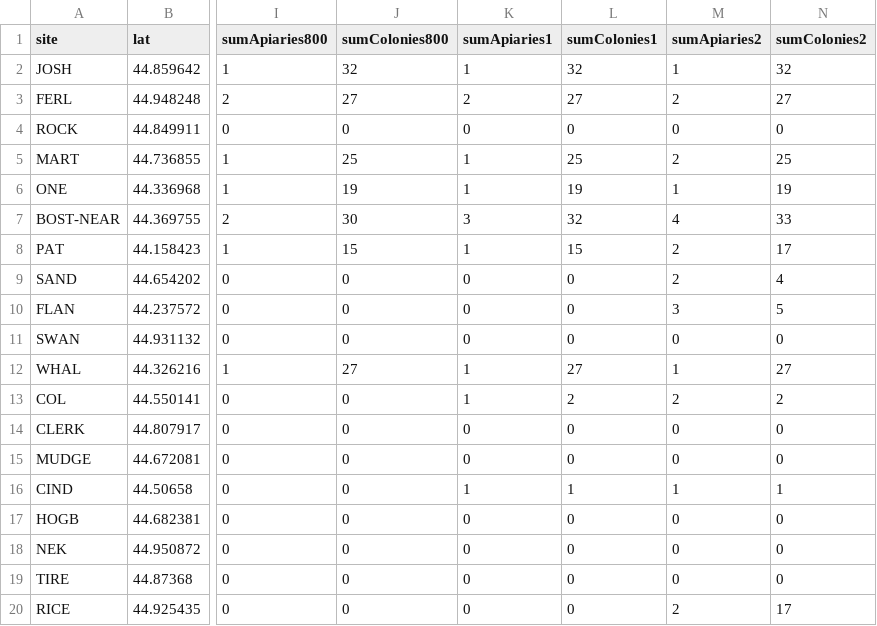
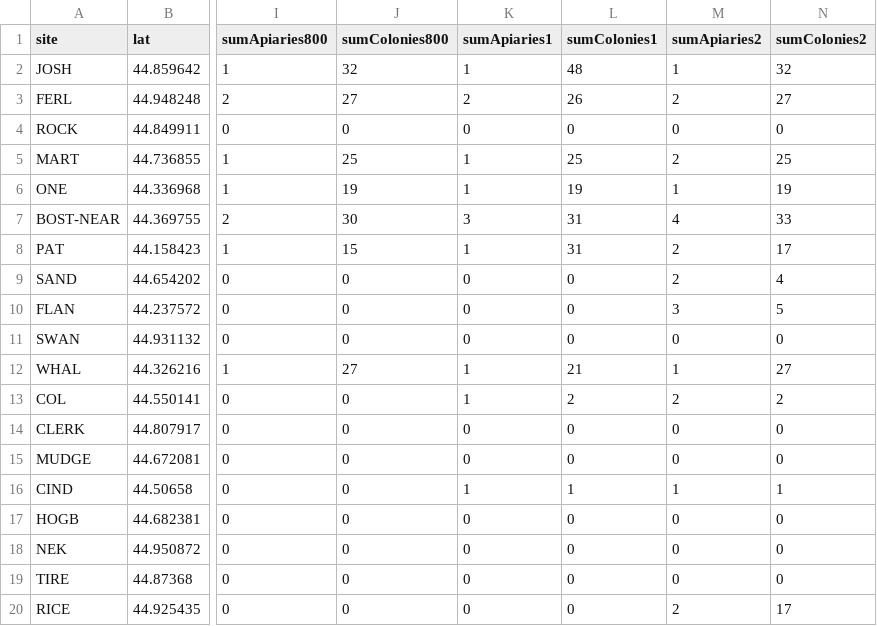
Before and after one commit to samanthaannalger/AlgerProjects, a CSV file: 2015_Bombus_Survey/CSV_Files/SpatDatBuffs.csv, drawn as a sheet; only a part is shown, gaps mark what is left out; the diff names each change by its address in the sheet, - before the commit and + after, or states it on an @@ line.

Commit message:
edited SpatDatBuffs.csv
to fix the number of apiaries at the 1 km level. BC the state apiary
database did not account for splits made in the spring. I changed the
number of honey bee colonies to match our data from the NHBS sites.

```diff
--- a/2015_Bombus_Survey/CSV_Files/SpatDatBuffs.csv
+++ b/2015_Bombus_Survey/CSV_Files/SpatDatBuffs.csv
-L2 (sumColonies1): 32
+L2 (sumColonies1): 48
-L3 (sumColonies1): 27
+L3 (sumColonies1): 26
-L7 (sumColonies1): 32
+L7 (sumColonies1): 31
-L8 (sumColonies1): 15
+L8 (sumColonies1): 31
-L12 (sumColonies1): 27
+L12 (sumColonies1): 21
```
